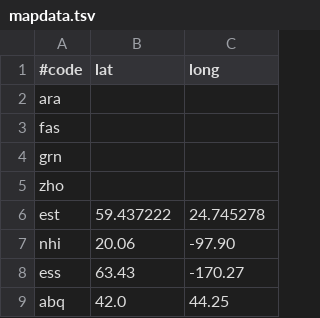
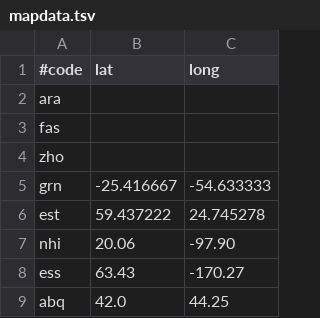
Before and after one commit to ftyers/udmap, a TSV file: mapdata.tsv, drawn as a sheet; only a part is shown.

Commit message:
guarani

```diff
--- a/mapdata.tsv
+++ b/mapdata.tsv
@@ -3,4 +3,4 @@ ara
 fas	
-grn	
 zho	
+grn	-25.416667	-54.633333
 est	59.437222	24.745278
```
